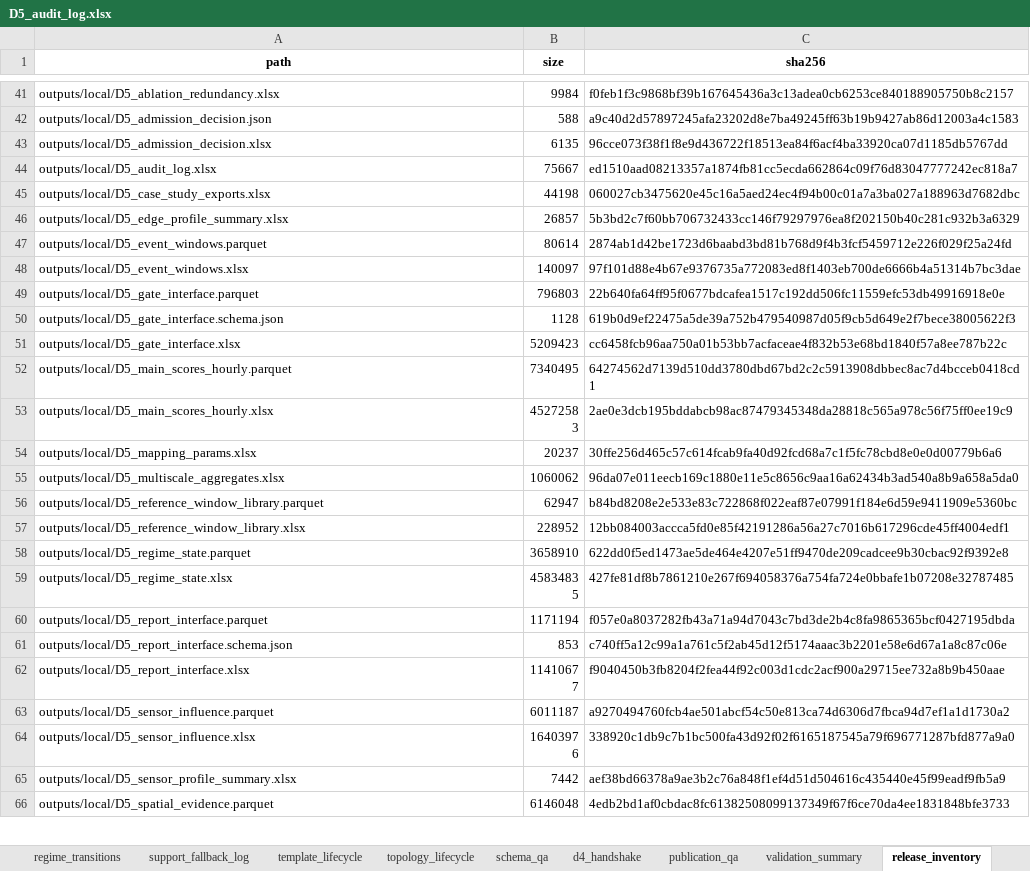
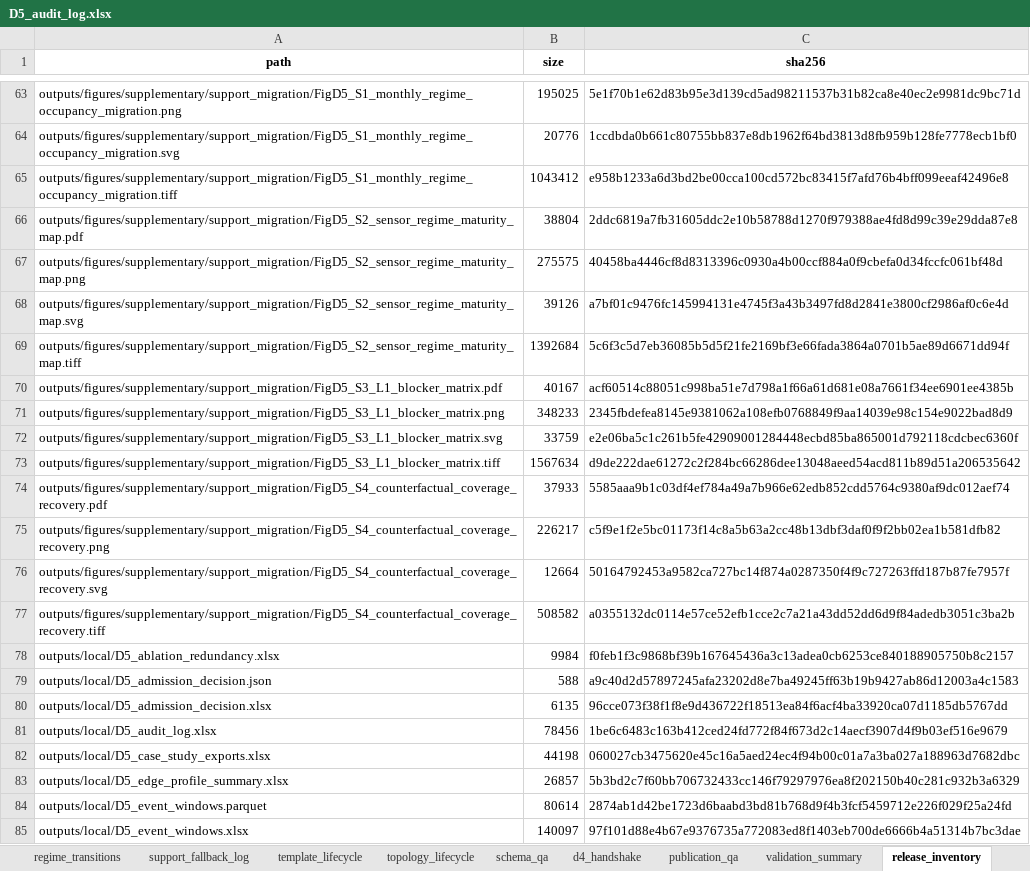
Before and after one commit to muzi-1998/beian_tree, an Excel workbook: Project 1 Data Quality Assessment/D5 Topological Role Consistency and Structural Representativeness/outputs/local/D5_audit_log.xlsx, sheet release_inventory, drawn as a sheet; only a part is shown, gaps mark what is left out; the shorter side is filled out with more unchanged rows; values as stored, in another font and other column widths than the file's, no borders; addresses are those after the commit; the diff covers the shown part only; the diff names each change by its address in the sheet, - before the commit and + after, or states it on an @@ line.

Commit message:
Harden D5 support migration audit

```diff
--- a/Project 1 Data Quality Assessment/D5 Topological Role Consistency and Structural Representativeness/outputs/local/D5_audit_log.xlsx (sheet release_inventory)
+++ b/Project 1 Data Quality Assessment/D5 Topological Role Consistency and Structural Representativeness/outputs/local/D5_audit_log.xlsx (sheet release_inventory)
+row 63: outputs/figures/supplementary/support_migration/FigD5_S1_monthly_regime_occupancy_migration.png | 195025 | 5e1f70b1e62d83b95e3d139cd5ad98211537b31b82ca8e40ec2e9981dc9bc71d
+row 64: outputs/figures/supplementary/support_migration/FigD5_S1_monthly_regime_occupancy_migration.svg | 20776 | 1ccdbda0b661c80755bb837e8db1962f64bd3813d8fb959b128fe7778ecb1bf0
+row 65: outputs/figures/supplementary/support_migration/FigD5_S1_monthly_regime_occupancy_migration.tiff | 1043412 | e958b1233a6d3bd2be00cca100cd572bc83415f7afd76b4bff099eeaf42496e8
+row 66: outputs/figures/supplementary/support_migration/FigD5_S2_sensor_regime_maturity_map.pdf | 38804 | 2ddc6819a7fb31605ddc2e10b58788d1270f979388ae4fd8d99c39e29dda87e8
+row 67: outputs/figures/supplementary/support_migration/FigD5_S2_sensor_regime_maturity_map.png | 275575 | 40458ba4446cf8d8313396c0930a4b00ccf884a0f9cbefa0d34fccfc061bf48d
+row 68: outputs/figures/supplementary/support_migration/FigD5_S2_sensor_regime_maturity_map.svg | 39126 | a7bf01c9476fc145994131e4745f3a43b3497fd8d2841e3800cf2986af0c6e4d
+row 69: outputs/figures/supplementary/support_migration/FigD5_S2_sensor_regime_maturity_map.tiff | 1392684 | 5c6f3c5d7eb36085b5d5f21fe2169bf3e66fada3864a0701b5ae89d6671dd94f
+row 70: outputs/figures/supplementary/support_migration/FigD5_S3_L1_blocker_matrix.pdf | 40167 | acf60514c88051c998ba51e7d798a1f66a61d681e08a7661f34ee6901ee4385b
+row 71: outputs/figures/supplementary/support_migration/FigD5_S3_L1_blocker_matrix.png | 348233 | 2345fbdefea8145e9381062a108efb0768849f9aa14039e98c154e9022bad8d9
+row 72: outputs/figures/supplementary/support_migration/FigD5_S3_L1_blocker_matrix.svg | 33759 | e2e06ba5c1c261b5fe42909001284448ecbd85ba865001d792118cdcbec6360f
+row 73: outputs/figures/supplementary/support_migration/FigD5_S3_L1_blocker_matrix.tiff | 1567634 | d9de222dae61272c2f284bc66286dee13048aeed54acd811b89d51a206535642
+row 74: outputs/figures/supplementary/support_migration/FigD5_S4_counterfactual_coverage_recovery.pdf | 37933 | 5585aaa9b1c03df4ef784a49a7b966e62edb852cdd5764c9380af9dc012aef74
+row 75: outputs/figures/supplementary/support_migration/FigD5_S4_counterfactual_coverage_recovery.png | 226217 | c5f9e1f2e5bc01173f14c8a5b63a2cc48b13dbf3daf0f9f2bb02ea1b581dfb82
+row 76: outputs/figures/supplementary/support_migration/FigD5_S4_counterfactual_coverage_recovery.svg | 12664 | 50164792453a9582ca727bc14f874a0287350f4f9c727263ffd187b87fe7957f
+row 77: outputs/figures/supplementary/support_migration/FigD5_S4_counterfactual_coverage_recovery.tiff | 508582 | a0355132dc0114e57ce52efb1cce2c7a21a43dd52dd6d9f84adedb3051c3ba2b
-B81 (size): 75667
+B81 (size): 78456
-C81 (sha256): ed1510aad08213357a1874fb81cc5ecda662864c09f76d83047777242ec818a7
+C81 (sha256): 1be6c6483c163b412ced24fd772f84f673d2c14aecf3907d4f9b03ef516e9679
```
Also changed, not shown: 24 added rows and 109 edited cells elsewhere in this sheet, Project 1 Data Quality Assessment/D5 Topological Role Consistency and Structural Representativeness/outputs/audit/support_migration/D5_support_migration_audit.xlsx, 38 other files.
